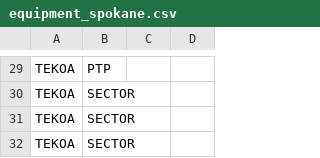
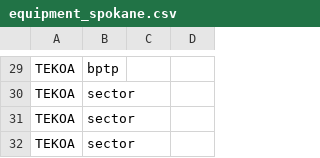
Before and after one commit to dennish737/hamwantools, a CSV file: examples/equipment_spokane.csv, drawn as a sheet; only a part is shown, gaps mark what is left out; the diff covers the shown part only; the diff names each change by its address in the sheet, - before the commit and + after, or states it on an @@ line.

```diff
--- a/examples/equipment_spokane.csv
+++ b/examples/equipment_spokane.csv
-B29: PTP
+B29: bptp
-B30:B32: SECTOR
+B30:B32: sector
```
Also changed, not shown: 3 added rows, 3 removed rows and 25 edited cells elsewhere in this file, examples/equipment_example.csv, 39 other files.
